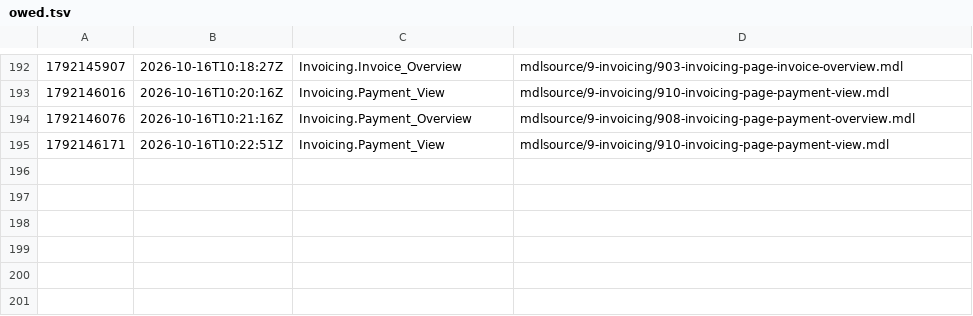
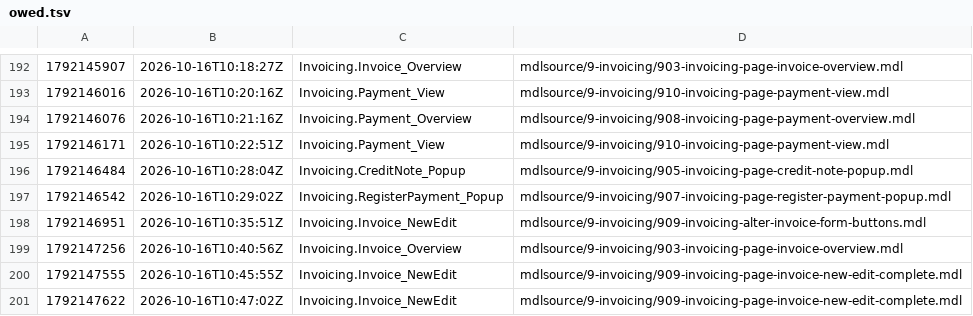
Before and after one commit to ako/erpv1, a TSV file: .claude/loop/look/owed.tsv, drawn as a sheet; only a part is shown, gaps mark what is left out.

```diff
--- a/.claude/loop/look/owed.tsv
+++ b/.claude/loop/look/owed.tsv
@@ -195 +195,7 @@
 1792146171	2026-10-16T10:22:51Z	Invoicing.Payment_View	mdlsource/9-invoicing/910-invoicing-page-payment-view.mdl
+1792146484	2026-10-16T10:28:04Z	Invoicing.CreditNote_Popup	mdlsource/9-invoicing/905-invoicing-page-credit-note-popup.mdl
+1792146542	2026-10-16T10:29:02Z	Invoicing.RegisterPayment_Popup	mdlsource/9-invoicing/907-invoicing-page-register-payment-popup.mdl
+1792146951	2026-10-16T10:35:51Z	Invoicing.Invoice_NewEdit	mdlsource/9-invoicing/909-invoicing-alter-invoice-form-buttons.mdl
+1792147256	2026-10-16T10:40:56Z	Invoicing.Invoice_Overview	mdlsource/9-invoicing/903-invoicing-page-invoice-overview.mdl
+1792147555	2026-10-16T10:45:55Z	Invoicing.Invoice_NewEdit	mdlsource/9-invoicing/909-invoicing-page-invoice-new-edit-complete.mdl
+1792147622	2026-10-16T10:47:02Z	Invoicing.Invoice_NewEdit	mdlsource/9-invoicing/909-invoicing-page-invoice-new-edit-complete.mdl
```
Also changed, not shown: .claude/loop/metrics-ledger.tsv, 17 other files.
